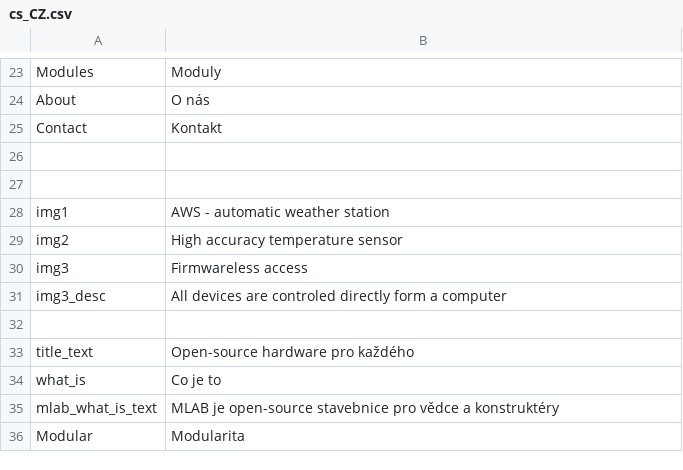
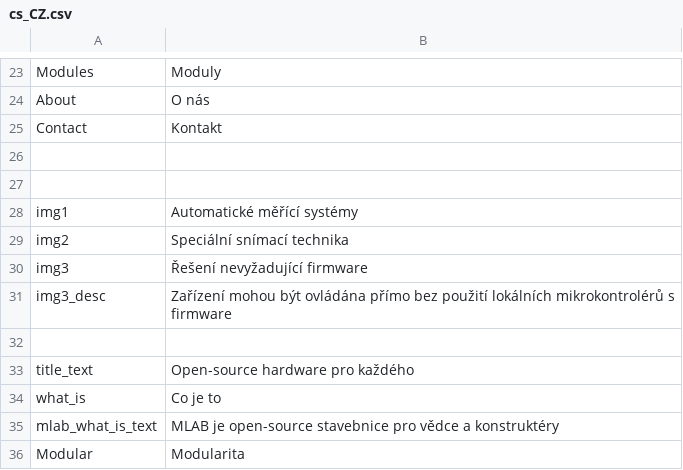
Before and after one commit to ThunderFly-aerospace/MLABweb, a CSV file: src/MLABweb/locale/cs_CZ.csv, drawn as a sheet; only a part is shown, gaps mark what is left out.

Commit message:
Text translated to the czech language.

```diff
--- a/src/MLABweb/locale/cs_CZ.csv
+++ b/src/MLABweb/locale/cs_CZ.csv
@@ -27,6 +27,6 @@
 
-"img1"," AWS - automatic weather station"
-"img2"," High accuracy temperature sensor"
-"img3"," Firmwareless access"
-"img3_desc"," All devices are controled directly form a computer"
+"img1"," Automatické měřící systémy"
+"img2"," Speciální snímací technika"
+"img3"," Řešení nevyžadující firmware"
+"img3_desc"," Zařízení mohou být ovládána přímo bez použití lokálních mikrokontrolérů s firmware"
 
```
